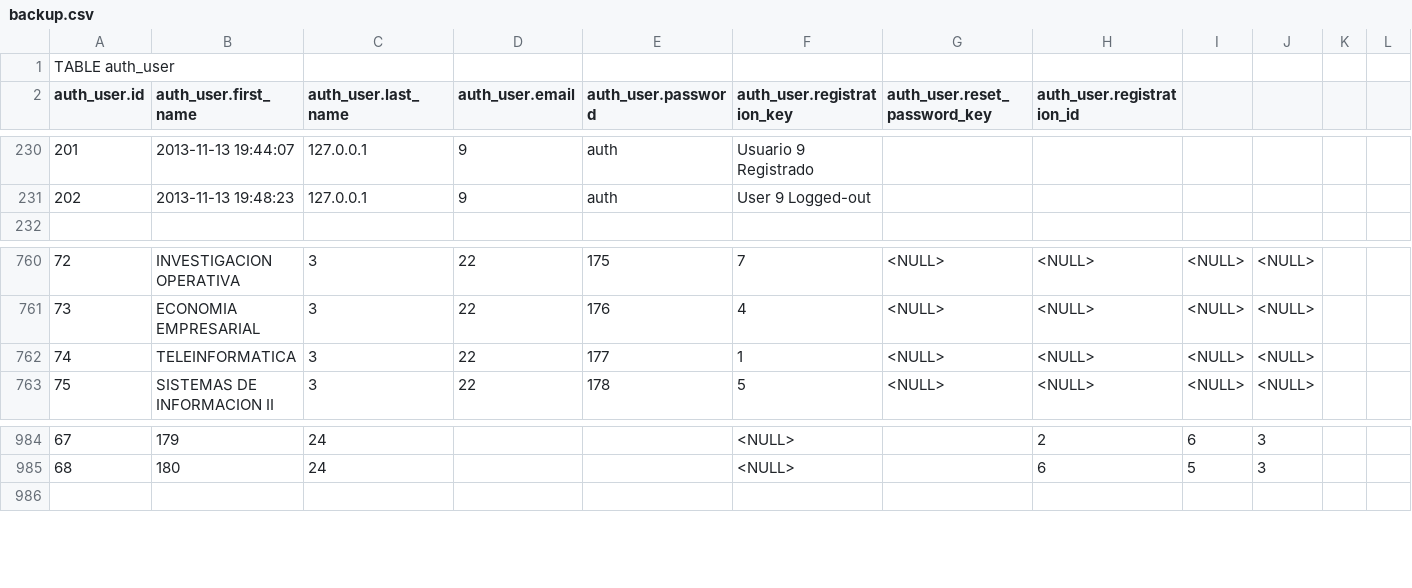
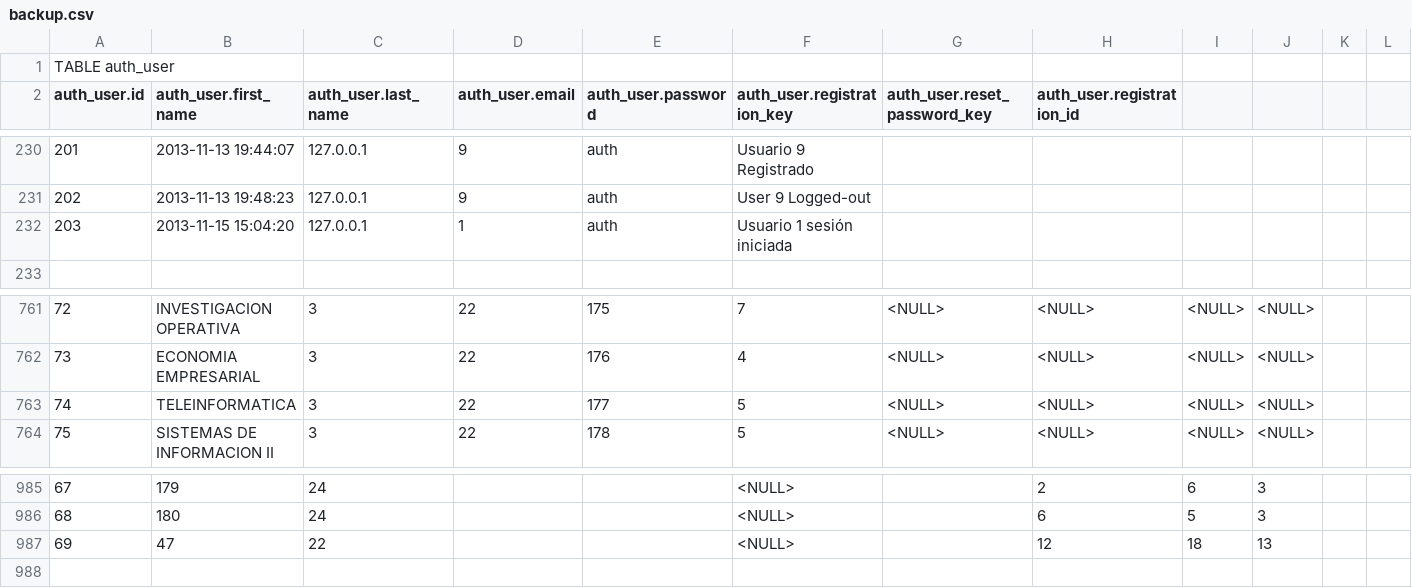
Before and after one commit to reingart/pascal-sistemas, a CSV file: private/backup.csv, drawn as a sheet; only a part is shown, gaps mark what is left out; addresses are those after the commit; rows hold the shown columns only; the diff names each change by its address in the sheet, - before the commit and + after, or states it on an @@ line.

Commit message:
backup

```diff
--- a/private/backup.csv
+++ b/private/backup.csv
+row 232: 203 | 2013-11-15 15:04:20 | 127.0.0.1 | 1 | auth | Usuario 1 sesión iniciada
-F763 (auth_user.registration_key): 1
+F763 (auth_user.registration_key): 5
+row 987: 69 | 47 | 22 |  |  | <NULL> |  | 12 | 18 | 13
```
